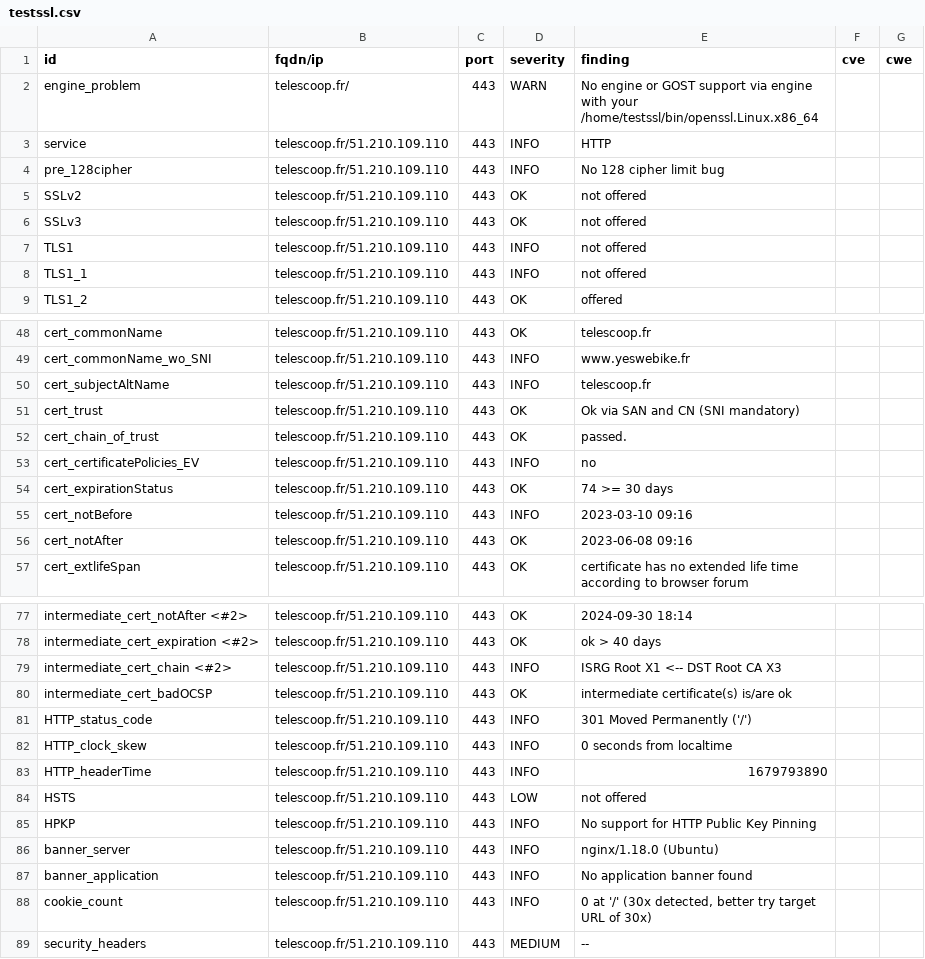
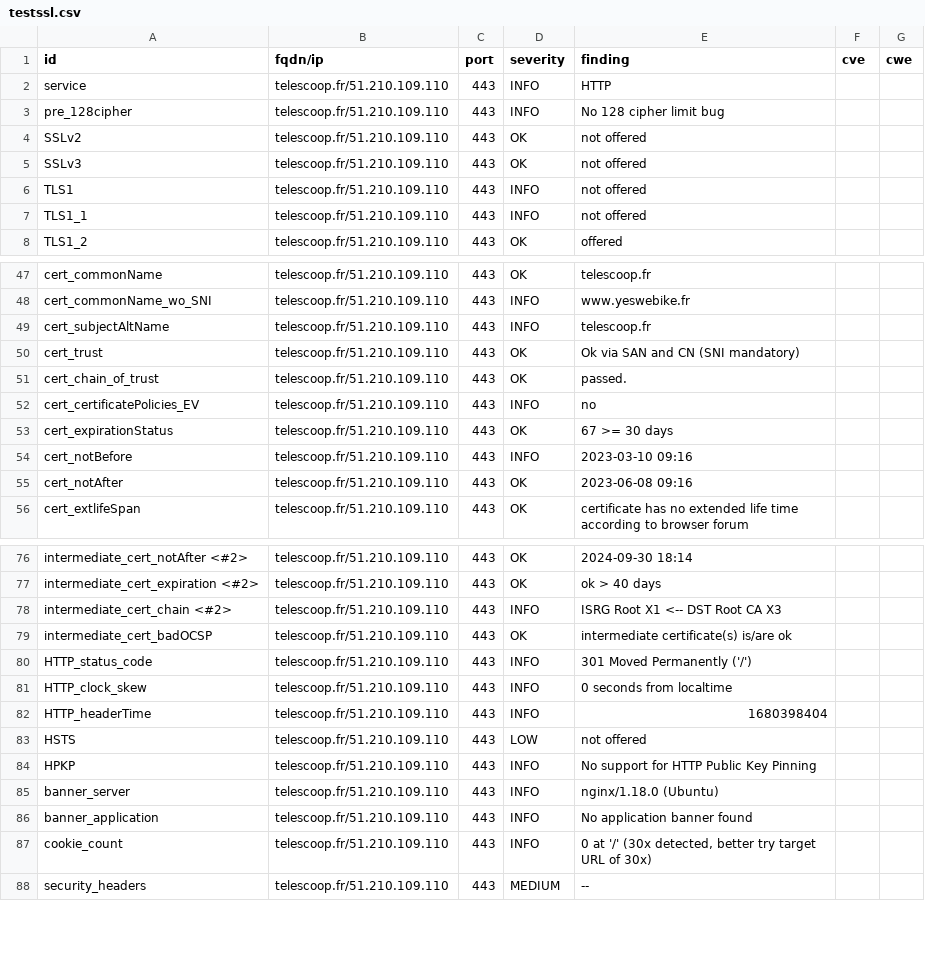
Before and after one commit to Kout95/Dashlord-TC, a CSV file: results/aHR0cHM6Ly90ZWxlc2Nvb3AuZnI=/testssl.csv, drawn as a sheet; only a part is shown, gaps mark what is left out.

Commit message:
update: https://telescoop.fr

```diff
--- a/results/aHR0cHM6Ly90ZWxlc2Nvb3AuZnI=/testssl.csv
+++ b/results/aHR0cHM6Ly90ZWxlc2Nvb3AuZnI=/testssl.csv
@@ -1,3 +1,2 @@
 "id","fqdn/ip","port","severity","finding","cve","cwe"
-"engine_problem","telescoop.fr/","443","WARN","No engine or GOST support via engine with your /home/testssl/bin/openssl.Linux.x86_64","",""
 "service","telescoop.fr/51.210.109.110","443","INFO","HTTP","",""
@@ -53,3 +52,3 @@
 "cert_certificatePolicies_EV","telescoop.fr/51.210.109.110","443","INFO","no","",""
-"cert_expirationStatus","telescoop.fr/51.210.109.110","443","OK","74 >= 30 days","",""
+"cert_expirationStatus","telescoop.fr/51.210.109.110","443","OK","67 >= 30 days","",""
 "cert_notBefore","telescoop.fr/51.210.109.110","443","INFO","2023-03-10 09:16","",""
@@ -82,3 +81,3 @@
 "HTTP_clock_skew","telescoop.fr/51.210.109.110","443","INFO","0 seconds from localtime","",""
-"HTTP_headerTime","telescoop.fr/51.210.109.110","443","INFO","1679793890","",""
+"HTTP_headerTime","telescoop.fr/51.210.109.110","443","INFO","1680398404","",""
 "HSTS","telescoop.fr/51.210.109.110","443","LOW","not offered","",""
```
Also changed, not shown: 13 other files.
